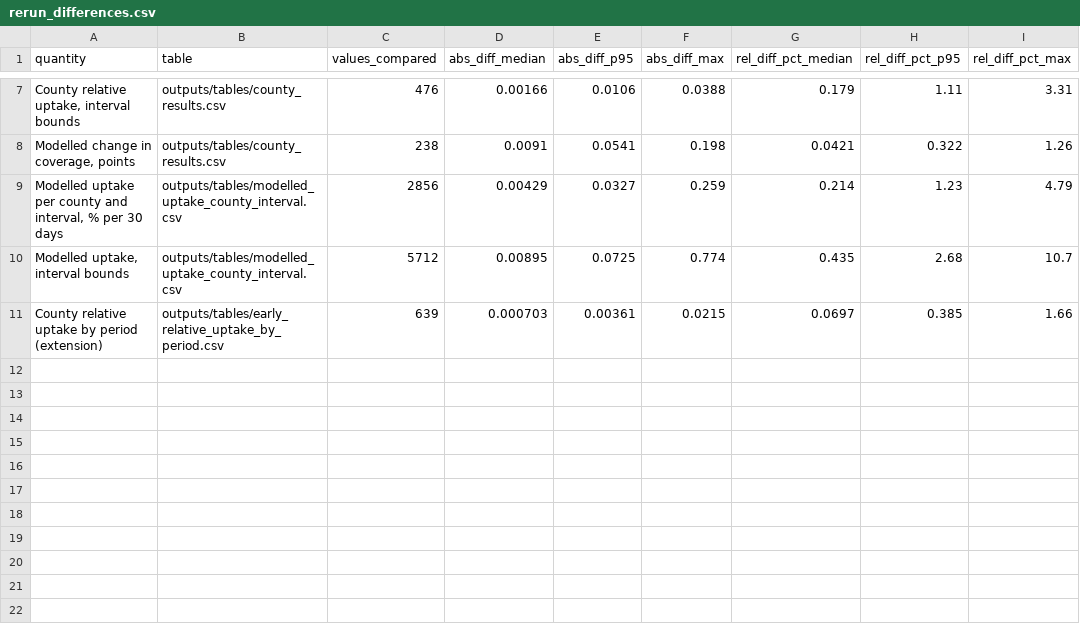
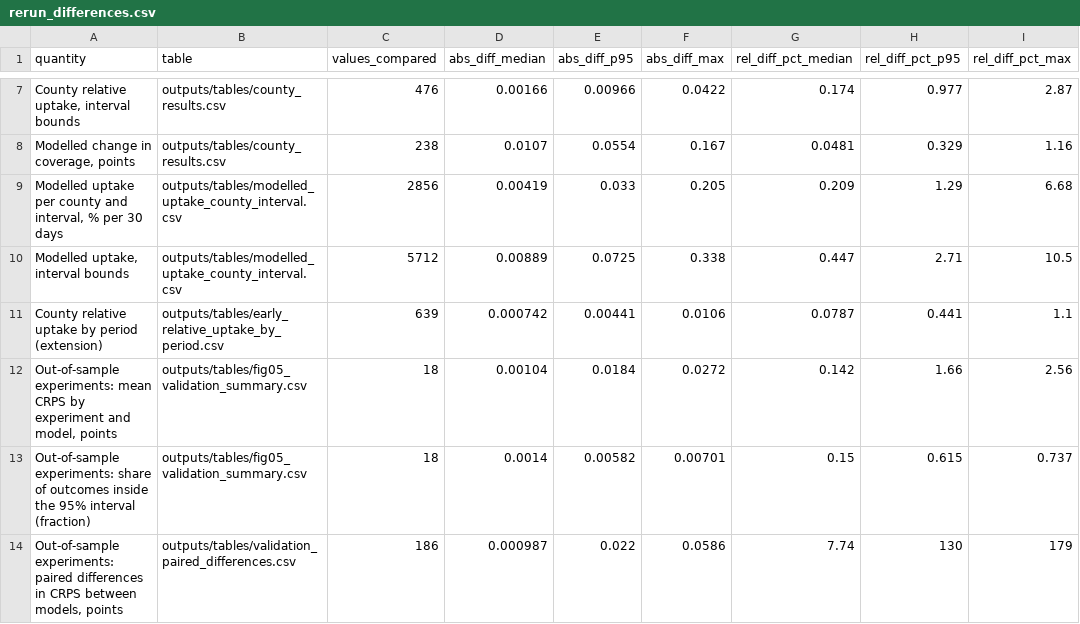
Before and after one commit to efkopru/texas-covid-coverage, a CSV file: outputs/tables/rerun_differences.csv, drawn as a sheet; only a part is shown, gaps mark what is left out; the diff covers the shown part only; the diff names each change by its address in the sheet, - before the commit and + after, or states it on an @@ line.

```diff
--- a/outputs/tables/rerun_differences.csv
+++ b/outputs/tables/rerun_differences.csv
-E7 (abs_diff_p95): 0.0106
+E7 (abs_diff_p95): 0.00966
-F7 (abs_diff_max): 0.0388
+F7 (abs_diff_max): 0.0422
-G7 (rel_diff_pct_median): 0.179
+G7 (rel_diff_pct_median): 0.174
-H7 (rel_diff_pct_p95): 1.11
+H7 (rel_diff_pct_p95): 0.977
-I7 (rel_diff_pct_max): 3.31
+I7 (rel_diff_pct_max): 2.87
-D8 (abs_diff_median): 0.0091
+D8 (abs_diff_median): 0.0107
-E8 (abs_diff_p95): 0.0541
+E8 (abs_diff_p95): 0.0554
-F8 (abs_diff_max): 0.198
+F8 (abs_diff_max): 0.167
-G8 (rel_diff_pct_median): 0.0421
+G8 (rel_diff_pct_median): 0.0481
-H8 (rel_diff_pct_p95): 0.322
+H8 (rel_diff_pct_p95): 0.329
-I8 (rel_diff_pct_max): 1.26
+I8 (rel_diff_pct_max): 1.16
-D9 (abs_diff_median): 0.00429
+D9 (abs_diff_median): 0.00419
-E9 (abs_diff_p95): 0.0327
+E9 (abs_diff_p95): 0.033
-F9 (abs_diff_max): 0.259
+F9 (abs_diff_max): 0.205
-G9 (rel_diff_pct_median): 0.214
+G9 (rel_diff_pct_median): 0.209
-H9 (rel_diff_pct_p95): 1.23
+H9 (rel_diff_pct_p95): 1.29
-I9 (rel_diff_pct_max): 4.79
+I9 (rel_diff_pct_max): 6.68
-D10 (abs_diff_median): 0.00895
+D10 (abs_diff_median): 0.00889
-F10 (abs_diff_max): 0.774
+F10 (abs_diff_max): 0.338
-G10 (rel_diff_pct_median): 0.435
+G10 (rel_diff_pct_median): 0.447
-H10 (rel_diff_pct_p95): 2.68
+H10 (rel_diff_pct_p95): 2.71
-I10 (rel_diff_pct_max): 10.7
+I10 (rel_diff_pct_max): 10.5
-D11 (abs_diff_median): 0.000703
+D11 (abs_diff_median): 0.000742
-E11 (abs_diff_p95): 0.00361
+E11 (abs_diff_p95): 0.00441
-F11 (abs_diff_max): 0.0215
+F11 (abs_diff_max): 0.0106
-G11 (rel_diff_pct_median): 0.0697
+G11 (rel_diff_pct_median): 0.0787
-H11 (rel_diff_pct_p95): 0.385
+H11 (rel_diff_pct_p95): 0.441
-I11 (rel_diff_pct_max): 1.66
+I11 (rel_diff_pct_max): 1.1
+row 12: Out-of-sample experiments: mean CRPS by experiment and model, points | outputs/tables/fig05_validation_summary.csv | 18 | 0.00104 | 0.0184 | 0.0272 | 0.142 | 1.66 | 2.56
+row 13: Out-of-sample experiments: share of outcomes inside the 95% interval (fraction) | outputs/tables/fig05_validation_summary.csv | 18 | 0.0014 | 0.00582 | 0.00701 | 0.15 | 0.615 | 0.737
+row 14: Out-of-sample experiments: paired differences in CRPS between models, points | outputs/tables/validation_paired_differences.csv | 186 | 0.000987 | 0.022 | 0.0586 | 7.74 | 130 | 179
```
Also changed, not shown: 30 edited cells elsewhere in this file, outputs/tables/rerun_repeat_fit.csv, outputs/tables/rerun_summary.csv, 19 other files.
